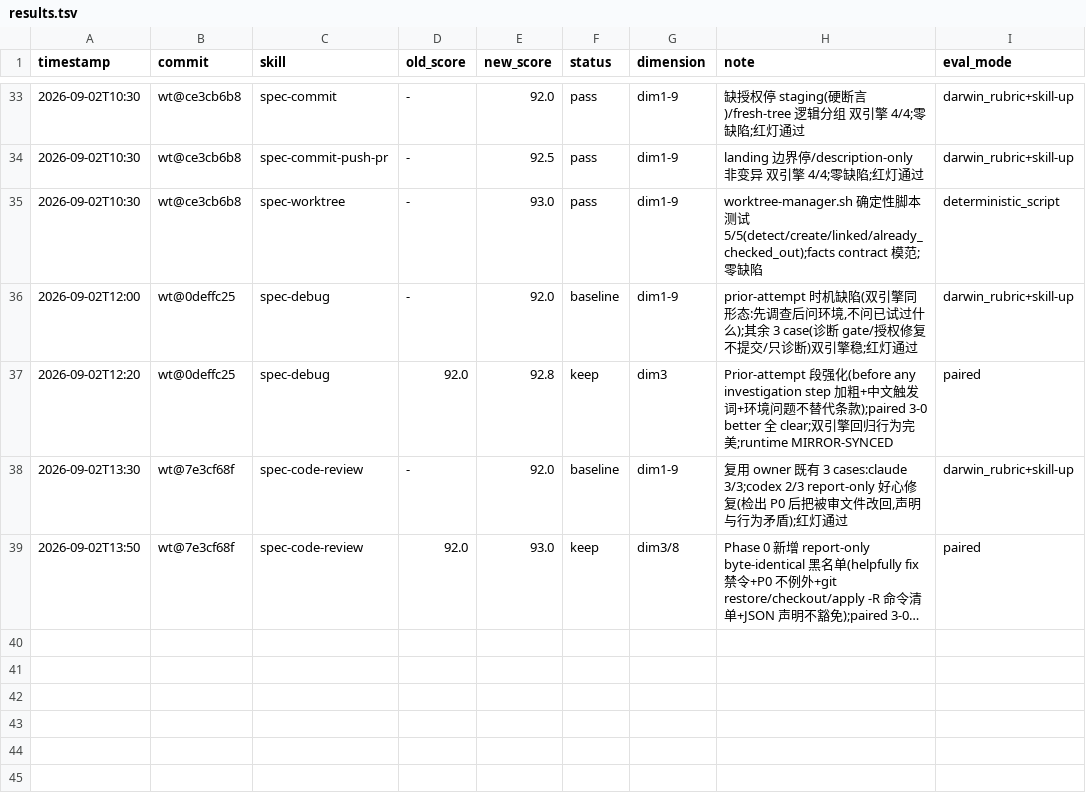
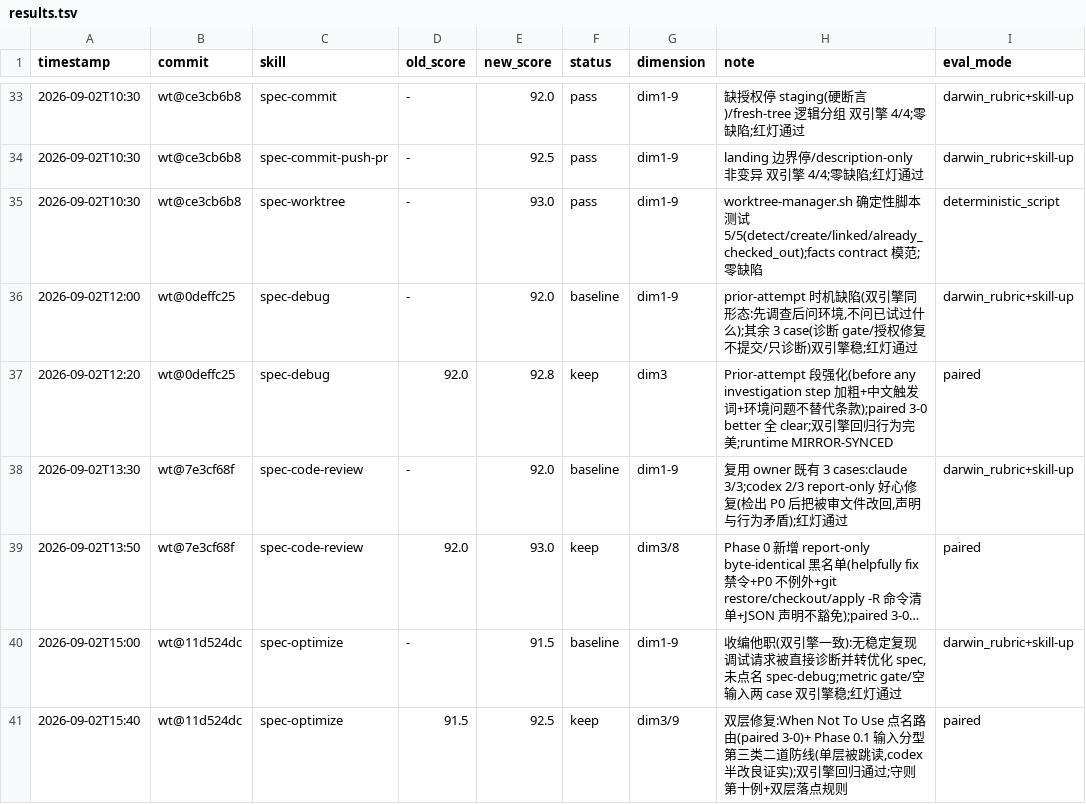
Before and after one commit to leo-kuang-ai/spec-first, a TSV file: docs/validation/skill-evals/results.tsv, drawn as a sheet; only a part is shown, gaps mark what is left out; long unchanged cells end in …; the diff names each change by its address in the sheet, - before the commit and + after, or states it on an @@ line.

Commit message:
test(skills): spec-optimize 交叉测评——收编他职双层修复(守则第十例),darwin 91.5→92.5

```diff
--- a/docs/validation/skill-evals/results.tsv
+++ b/docs/validation/skill-evals/results.tsv
+row 40: 2026-09-02T15:00 | wt@11d524dc | spec-optimize | - | 91.5 | baseline | dim1-9 | 收编他职(双引擎一致):无稳定复现调试请求被直接诊断并转优化 spec,未点名 spec-debug;metric gate/空输入两 case 双引擎稳;红灯通过 | darwin_rubric+skill-up
+row 41: 2026-09-02T15:40 | wt@11d524dc | spec-optimize | 91.5 | 92.5 | keep | dim3/9 | 双层修复:When Not To Use 点名路由(paired 3-0)+ Phase 0.1 输入分型第三类二道防线(单层被跳读,codex 半改良证实);双引擎回归通过;守则第十例+双层落点规则 | paired
```
Also changed, not shown: 13 other files.
